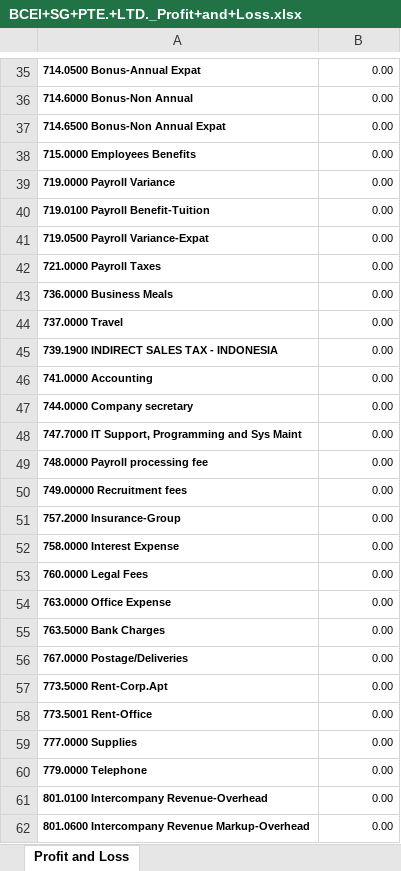
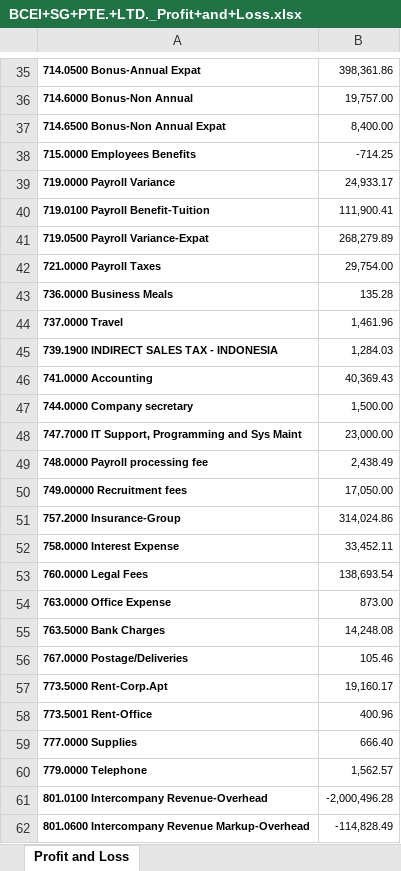
Before and after one commit to LauWyeRock/convertTBFSintoJournal, an Excel workbook: BCEI+SG+PTE.+LTD._Profit+and+Loss.xlsx, sheet Profit and Loss, drawn as a sheet; only a part is shown, gaps mark what is left out; values as stored, in another font and other column widths than the file's, no borders; the diff covers the shown part only; the diff names each change by its address in the sheet, - before the commit and + after, or states it on an @@ line.

```diff
--- a/BCEI+SG+PTE.+LTD._Profit+and+Loss.xlsx (sheet Profit and Loss)
+++ b/BCEI+SG+PTE.+LTD._Profit+and+Loss.xlsx (sheet Profit and Loss)
-B35: 0.00
+B35: 398,361.86
-B36: 0.00
+B36: 19,757.00
-B37: 0.00
+B37: 8,400.00
-B38: 0.00
+B38: -714.25
-B39: 0.00
+B39: 24,933.17
-B40: 0.00
+B40: 111,900.41
-B41: 0.00
+B41: 268,279.89
-B42: 0.00
+B42: 29,754.00
-B43: 0.00
+B43: 135.28
-B44: 0.00
+B44: 1,461.96
-B45: 0.00
+B45: 1,284.03
-B46: 0.00
+B46: 40,369.43
-B47: 0.00
+B47: 1,500.00
-B48: 0.00
+B48: 23,000.00
-B49: 0.00
+B49: 2,438.49
-B50: 0.00
+B50: 17,050.00
-B51: 0.00
+B51: 314,024.86
-B52: 0.00
+B52: 33,452.11
-B53: 0.00
+B53: 138,693.54
-B54: 0.00
+B54: 873.00
-B55: 0.00
+B55: 14,248.08
-B56: 0.00
+B56: 105.46
-B57: 0.00
+B57: 19,160.17
-B58: 0.00
+B58: 400.96
-B59: 0.00
+B59: 666.40
-B60: 0.00
+B60: 1,562.57
-B61: 0.00
+B61: -2,000,496.28
-B62: 0.00
+B62: -114,828.49
```
Also changed, not shown: 35 edited cells elsewhere in this sheet, formulas that keep their value, BCEI+SG+PTE.+LTD._Balance+Sheet.xlsx, BCEI+SG+PTE.+LTD._Trial+Balance.xlsx, 2 other files.
